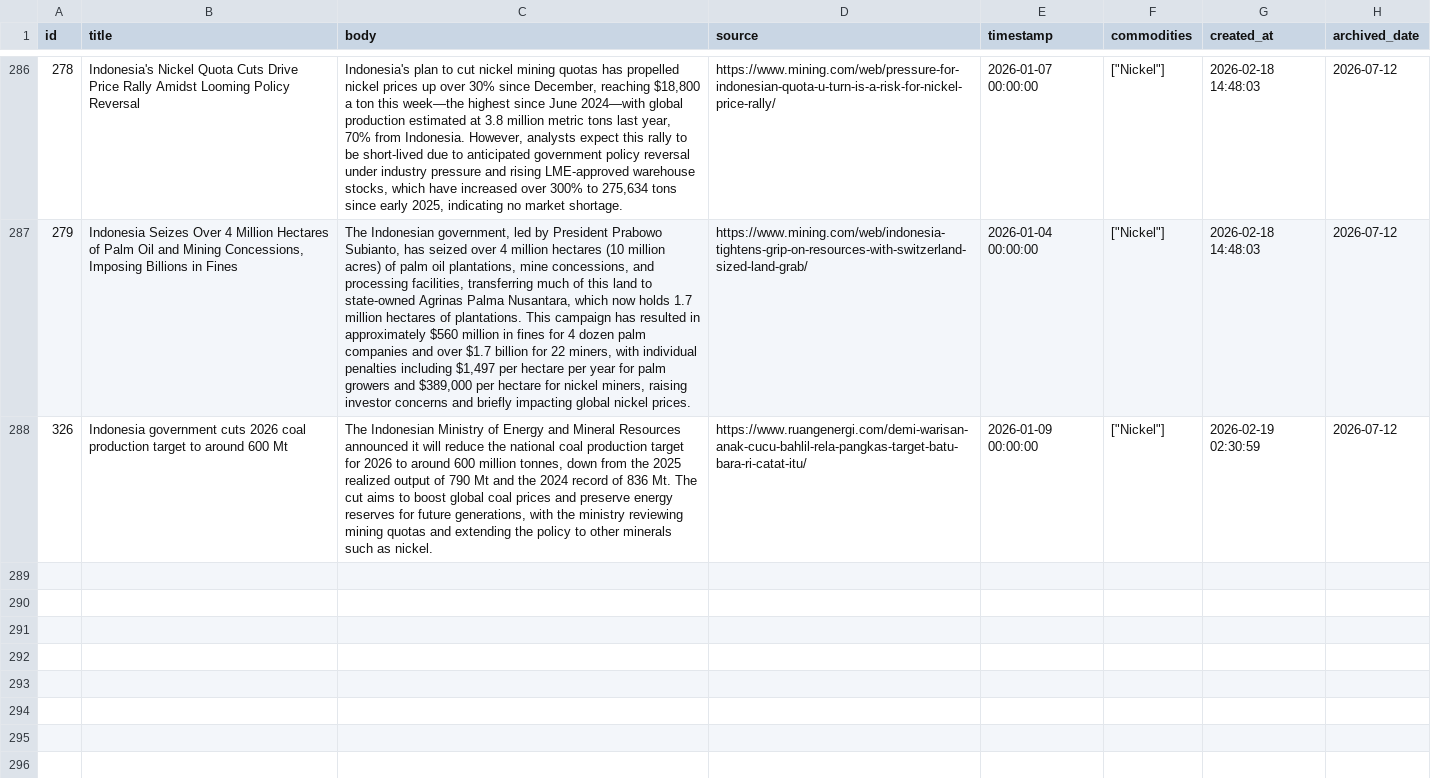
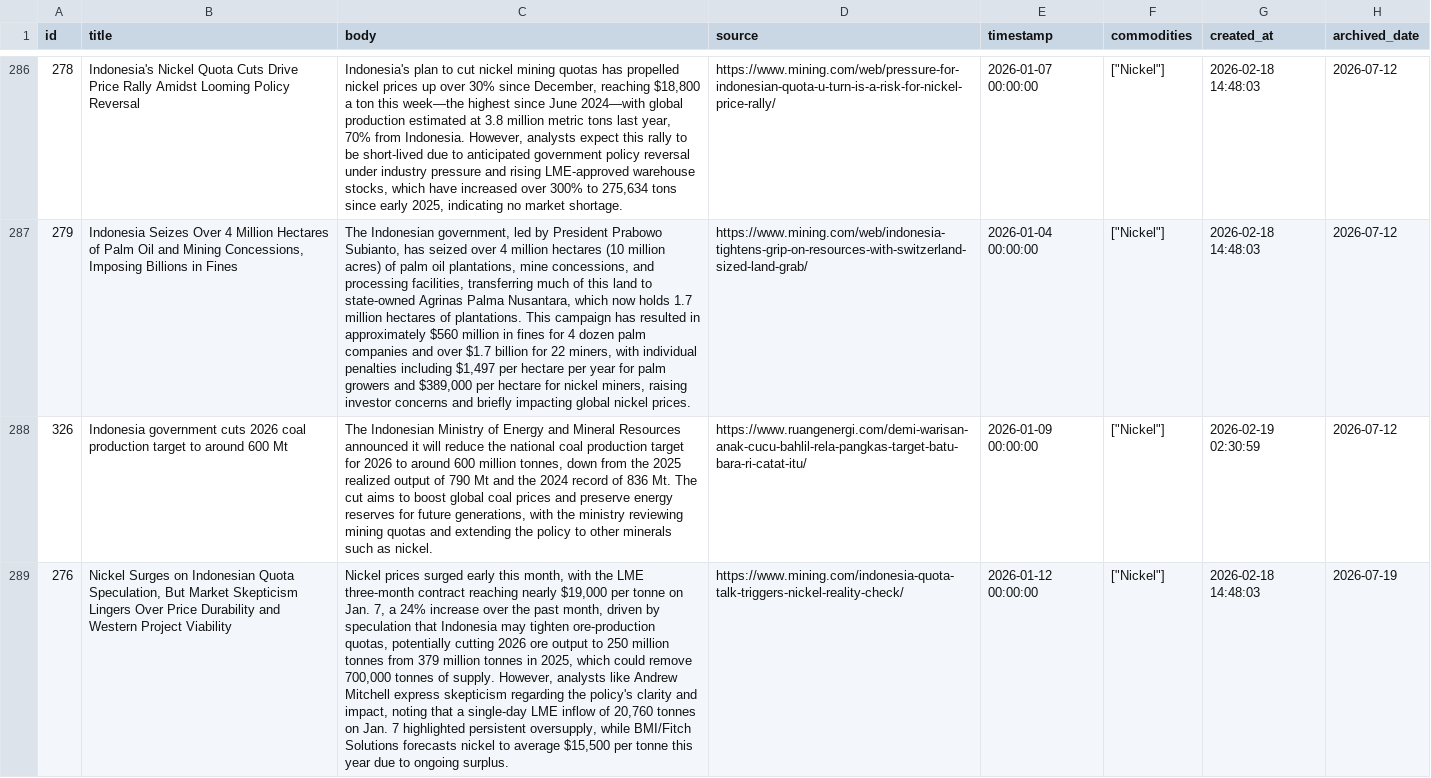
Before and after one commit to supertypeai/coalresearch, a CSV file: insider_news/data/archive/mining_news_all_archived.csv, drawn as a sheet; only a part is shown, gaps mark what is left out; the diff names each change by its address in the sheet, - before the commit and + after, or states it on an @@ line.

```diff
--- a/insider_news/data/archive/mining_news_all_archived.csv
+++ b/insider_news/data/archive/mining_news_all_archived.csv
+row 289: 276 | Nickel Surges on Indonesian Quota Speculation, But Market Skepticism Lingers Over Price Durability and Western Project Viability | Nickel prices surged early this month, with the LME three-month contract reaching nearly $19,000 per tonne on Jan. 7, a 24% increase over the past month, driven by speculation that Indonesia may tighten ore-production quotas, potentially cutting 2026 ore output to 250 million tonnes from 379 million tonnes in 2025, which could remove 700,000 tonnes of supply. However, analysts like Andrew Mitchell express skepticism regarding the policy's clarity and impact, noting that a single-day LME inflow of 20,760 tonnes on Jan. 7 highlighted persistent oversupply, while BMI/Fitch Solutions forecasts nickel to average $15,500 per tonne this year due to ongoing surplus. | https://www.mining.com/indonesia-quota-talk-triggers-nickel-reality-check/ | 2026-01-12 00:00:00 | ["Nickel"] | 2026-02-18 14:48:03 | 2026-07-19
```
Also changed, not shown: 4 other files.
